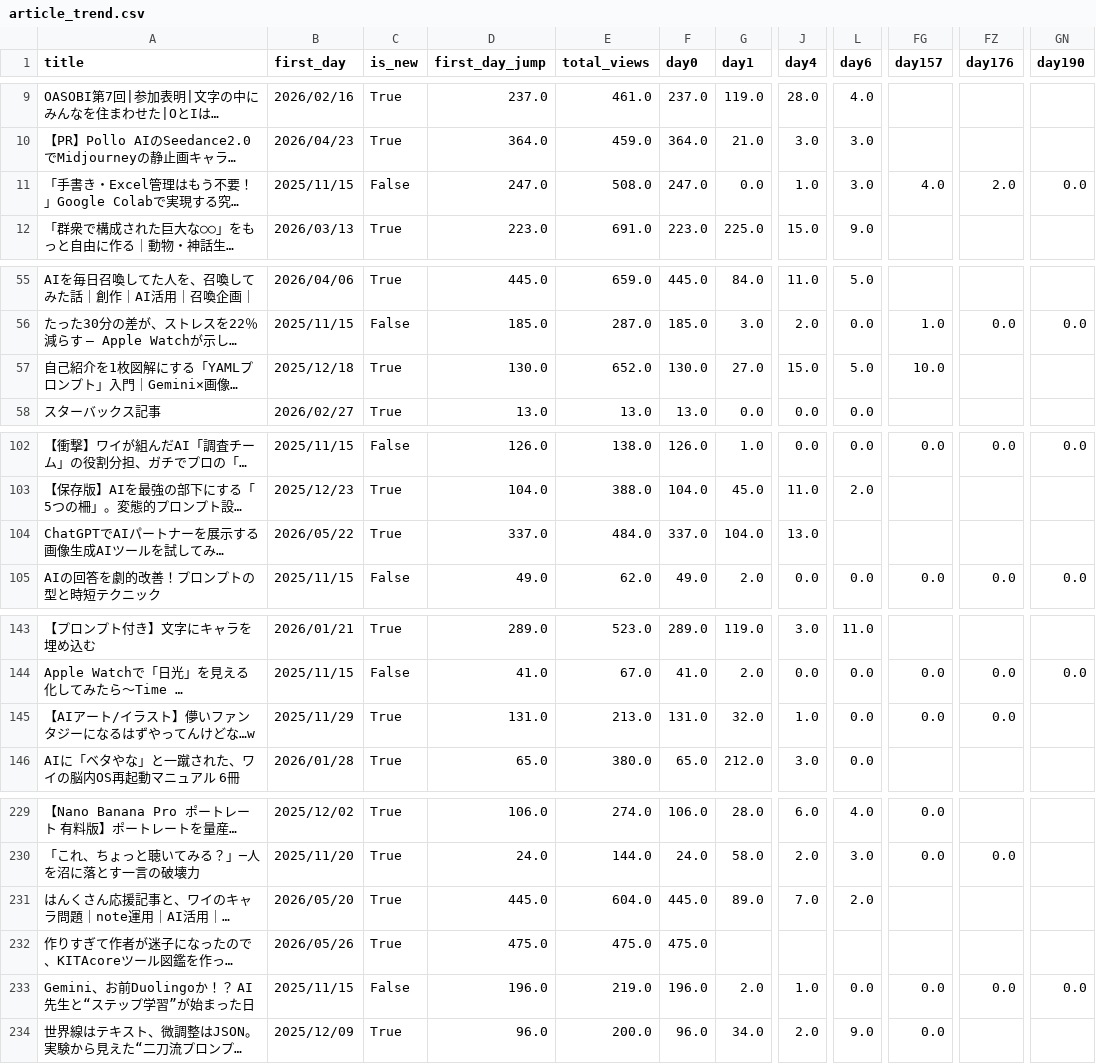
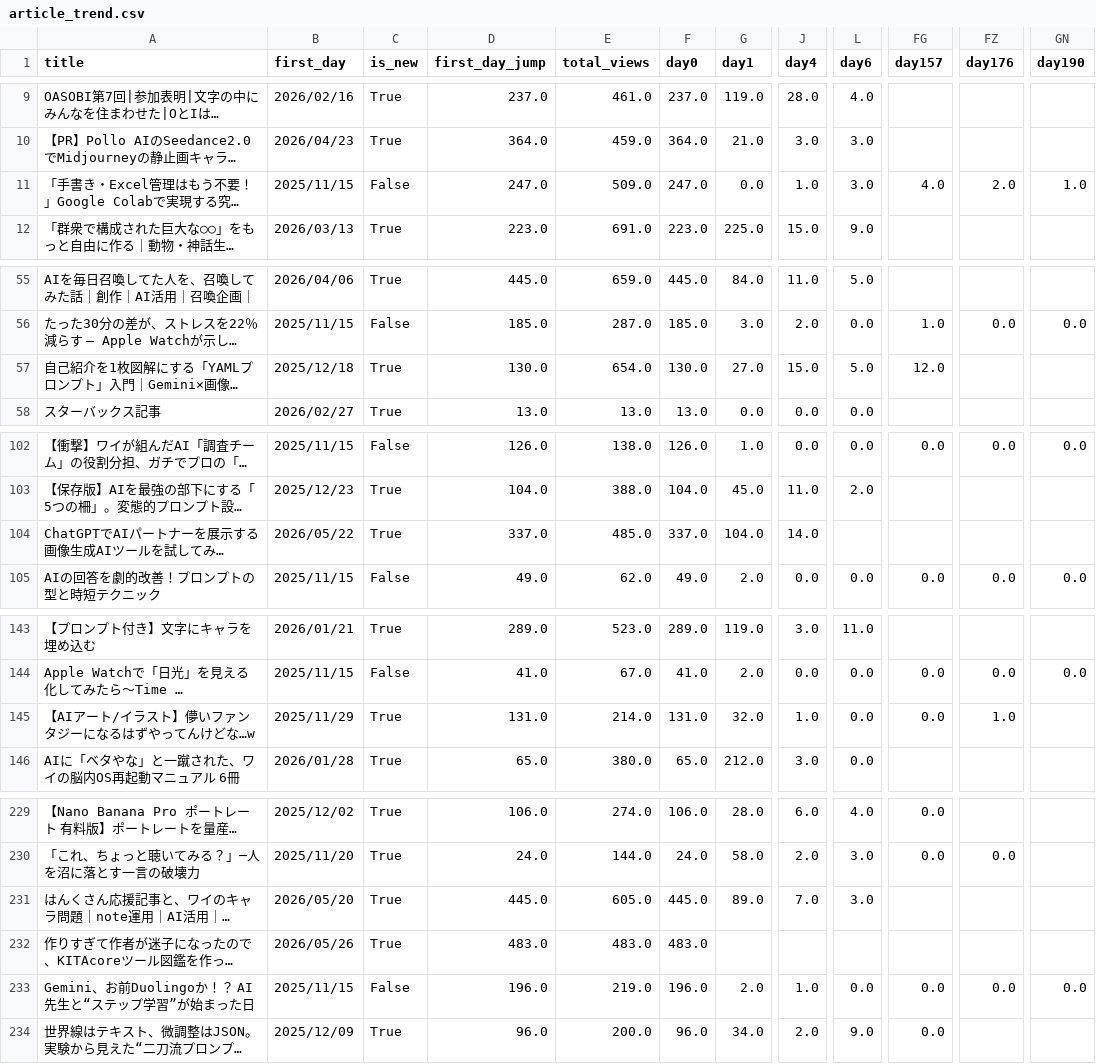
Before and after one commit to Goo-dev0505/note-stats-public, a CSV file: data/article_trend.csv, drawn as a sheet; only a part is shown, gaps mark what is left out; long unchanged cells end in …; the diff covers the shown part only; the diff names each change by its address in the sheet, - before the commit and + after, or states it on an @@ line.

```diff
--- a/data/article_trend.csv
+++ b/data/article_trend.csv
-E11 (total_views): 508.0
+E11 (total_views): 509.0
-GN11 (day190): 0.0
+GN11 (day190): 1.0
-E57 (total_views): 652.0
+E57 (total_views): 654.0
-FG57 (day157): 10.0
+FG57 (day157): 12.0
-E104 (total_views): 484.0
+E104 (total_views): 485.0
-J104 (day4): 13.0
+J104 (day4): 14.0
-E145 (total_views): 213.0
+E145 (total_views): 214.0
-FZ145 (day176): 0.0
+FZ145 (day176): 1.0
-E231 (total_views): 604.0
+E231 (total_views): 605.0
-L231 (day6): 2.0
+L231 (day6): 3.0
-D232 (first_day_jump): 475.0
+D232 (first_day_jump): 483.0
-E232 (total_views): 475.0
+E232 (total_views): 483.0
-F232 (day0): 475.0
+F232 (day0): 483.0
```
Also changed, not shown: 10 edited cells elsewhere in this file, data/article_quality.csv, data/asset_score_v1.csv, 6 other files.
